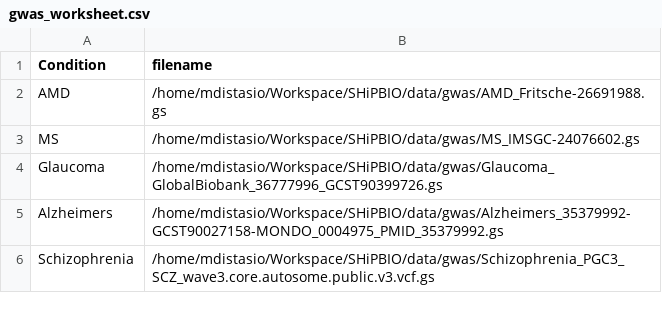
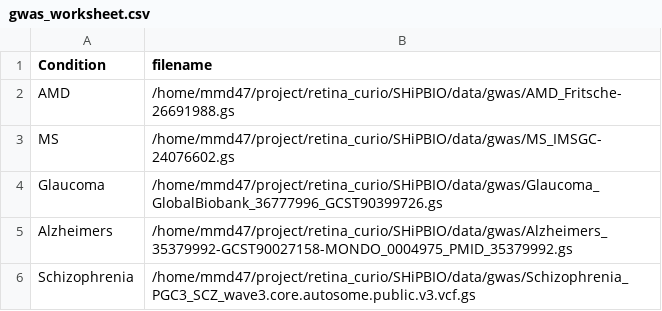
Before and after one commit to distasiolab/SHiPBIO, a CSV file: gwas_worksheet.csv, drawn as a sheet.

Commit message:
typo in gwas

```diff
--- a/gwas_worksheet.csv
+++ b/gwas_worksheet.csv
@@ -1,6 +1,6 @@
 Condition, filename
-AMD, /home/mdistasio/Workspace/SHiPBIO/data/gwas/AMD_Fritsche-26691988.gs
-MS, /home/mdistasio/Workspace/SHiPBIO/data/gwas/MS_IMSGC-24076602.gs
-Glaucoma, /home/mdistasio/Workspace/SHiPBIO/data/gwas/Glaucoma_GlobalBiobank_36777996_GCST90399726.gs
-Alzheimers, /home/mdistasio/Workspace/SHiPBIO/data/gwas/Alzheimers_35379992-GCST90027158-MONDO_0004975_PMID_35379992.gs
-Schizophrenia, /home/mdistasio/Workspace/SHiPBIO/data/gwas/Schizophrenia_PGC3_SCZ_wave3.core.autosome.public.v3.vcf.gs
+AMD, /home/mmd47/project/retina_curio/SHiPBIO/data/gwas/AMD_Fritsche-26691988.gs
+MS, /home/mmd47/project/retina_curio/SHiPBIO/data/gwas/MS_IMSGC-24076602.gs
+Glaucoma, /home/mmd47/project/retina_curio/SHiPBIO/data/gwas/Glaucoma_GlobalBiobank_36777996_GCST90399726.gs
+Alzheimers, /home/mmd47/project/retina_curio/SHiPBIO/data/gwas/Alzheimers_35379992-GCST90027158-MONDO_0004975_PMID_35379992.gs
+Schizophrenia, /home/mmd47/project/retina_curio/SHiPBIO/data/gwas/Schizophrenia_PGC3_SCZ_wave3.core.autosome.public.v3.vcf.gs
```
Also changed, not shown: 1 other file.
